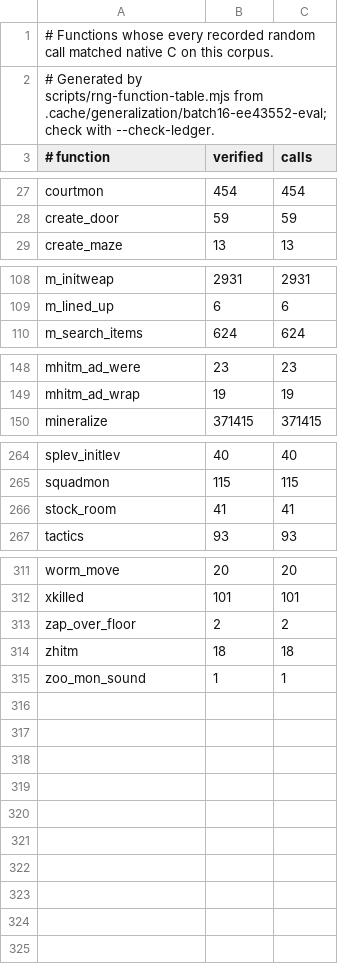
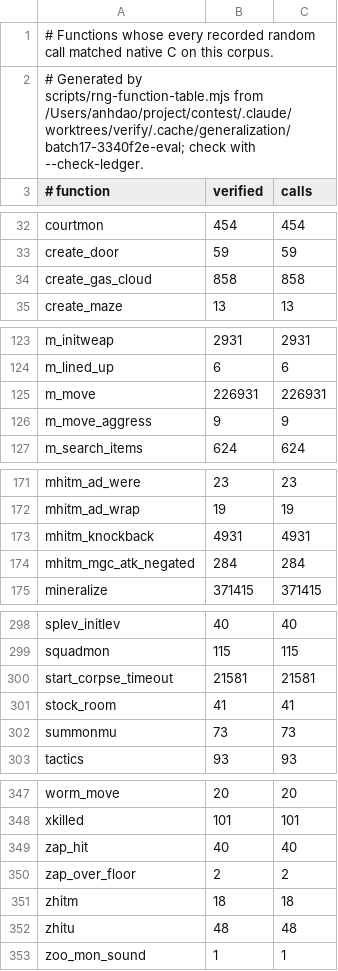
Before and after one commit to daoa0601/teleport-contest, a TSV file: docs/ledger/eval-rng.tsv, drawn as a sheet; only a part is shown, gaps mark what is left out; the diff covers the shown part only.

Commit message:
Record parallel batch 17 verification

```diff
--- a/docs/ledger/eval-rng.tsv
+++ b/docs/ledger/eval-rng.tsv
@@ -1,3 +1,3 @@
 # Functions whose every recorded random call matched native C on this corpus.
-# Generated by scripts/rng-function-table.mjs from .cache/generalization/batch16-ee43552-eval; check with --check-ledger.
+# Generated by scripts/rng-function-table.mjs from /Users/anhdao/project/contest/.claude/worktrees/verify/.cache/generalization/batch17-3340f2e-eval; check with --check-ledger.
 # function	verified	calls
@@ -28,2 +33,3 @@ courtmon	454	454
 create_door	59	59
+create_gas_cloud	858	858
 create_maze	13	13
@@ -109,2 +124,4 @@ m_initweap	2931	2931
 m_lined_up	6	6
+m_move	226931	226931
+m_move_aggress	9	9
 m_search_items	624	624
@@ -149,2 +172,4 @@ mhitm_ad_were	23	23
 mhitm_ad_wrap	19	19
+mhitm_knockback	4931	4931
+mhitm_mgc_atk_negated	284	284
 mineralize	371415	371415
@@ -265,3 +299,5 @@ splev_initlev	40	40
 squadmon	115	115
+start_corpse_timeout	21581	21581
 stock_room	41	41
+summonmu	73	73
 tactics	93	93
@@ -312,4 +348,6 @@ worm_move	20	20
 xkilled	101	101
+zap_hit	40	40
 zap_over_floor	2	2
 zhitm	18	18
+zhitu	48	48
 zoo_mon_sound	1	1
```
Also changed, not shown: 29 added rows elsewhere in this file, docs/ledger/public-rng.tsv, 1 other file.
